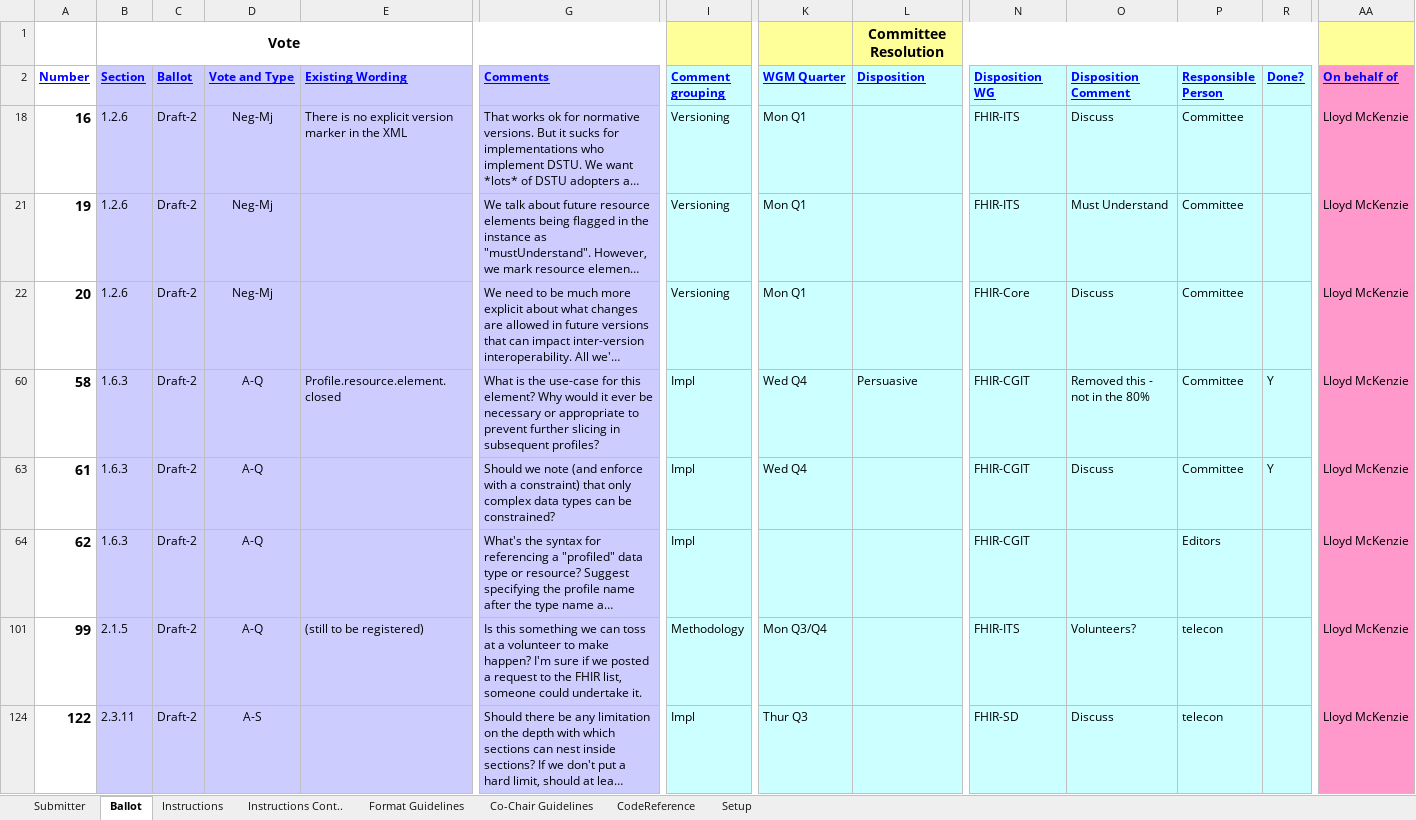
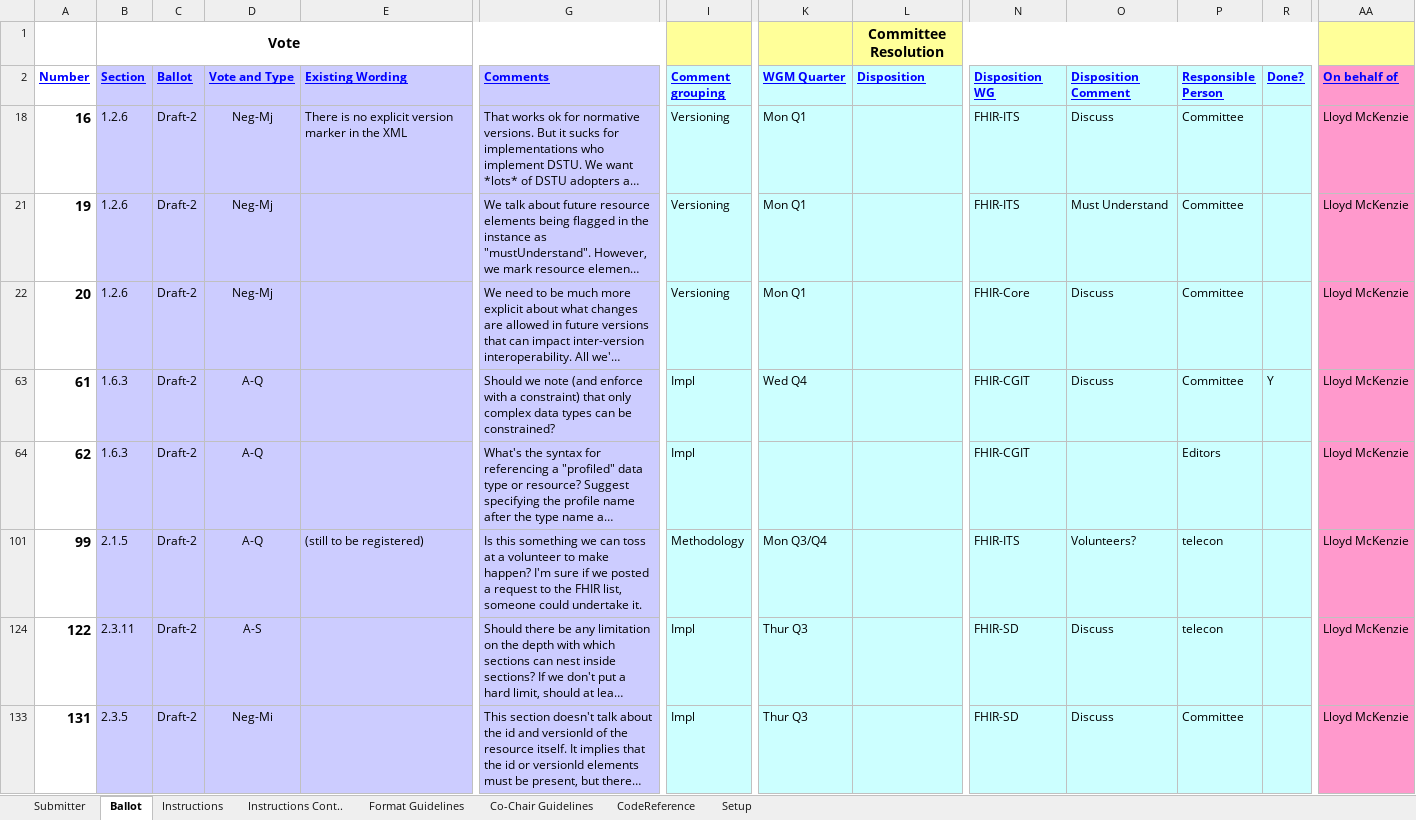
Before and after one commit to vista-novo/fhir, an Excel workbook: ballots/2013-01 Draft/Comments-FHIR_R1_O2_2013JAN.xlsx, sheet Ballot, drawn as a sheet; only a part is shown, gaps mark what is left out; the shorter side is filled out with more unchanged rows; long unchanged cells end in …; values as stored, in another font and other column widths than the file's, no borders; rows hold the shown columns only; the diff covers the shown part only; the diff names each change by its address in the sheet, - before the commit and + after, or states it on an @@ line.

Commit message:
Updates from MnM call
git-svn-id: http://gforge.hl7.org/svn/fhir/trunk@1201 2f0db536-2c49-4257-a3fa-e771ed206c19

```diff
--- a/ballots/2013-01 Draft/Comments-FHIR_R1_O2_2013JAN.xlsx (sheet Ballot)
+++ b/ballots/2013-01 Draft/Comments-FHIR_R1_O2_2013JAN.xlsx (sheet Ballot)
-row 60: 58 | 1.6.3 | Draft-2 | A-Q | Profile.resource.element.closed | What is the use-case for this element? Why would it ever be necessary or appropriate to prevent further slicing in subsequent profiles? | Impl | Wed Q4 | Persuasive | FHIR-CGIT | Removed this - not in the 80% | Committee | Y | Lloyd McKenzie
```
Also changed, not shown: 5 removed rows, 52 hidden or unhidden rows and 8 edited cells elsewhere in this sheet, hidden cells.
